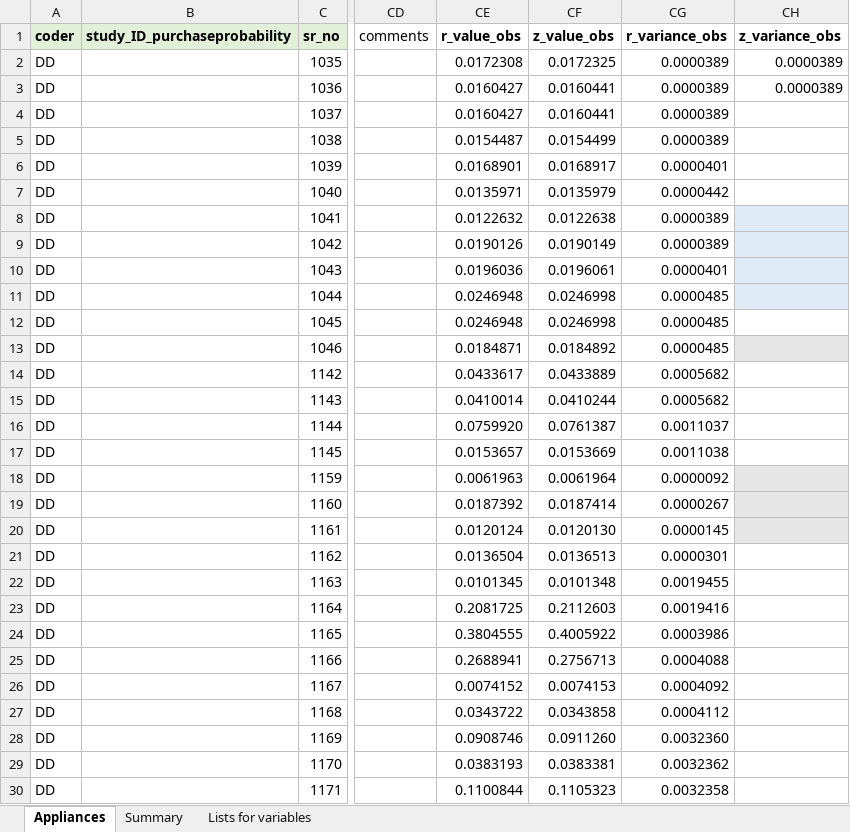
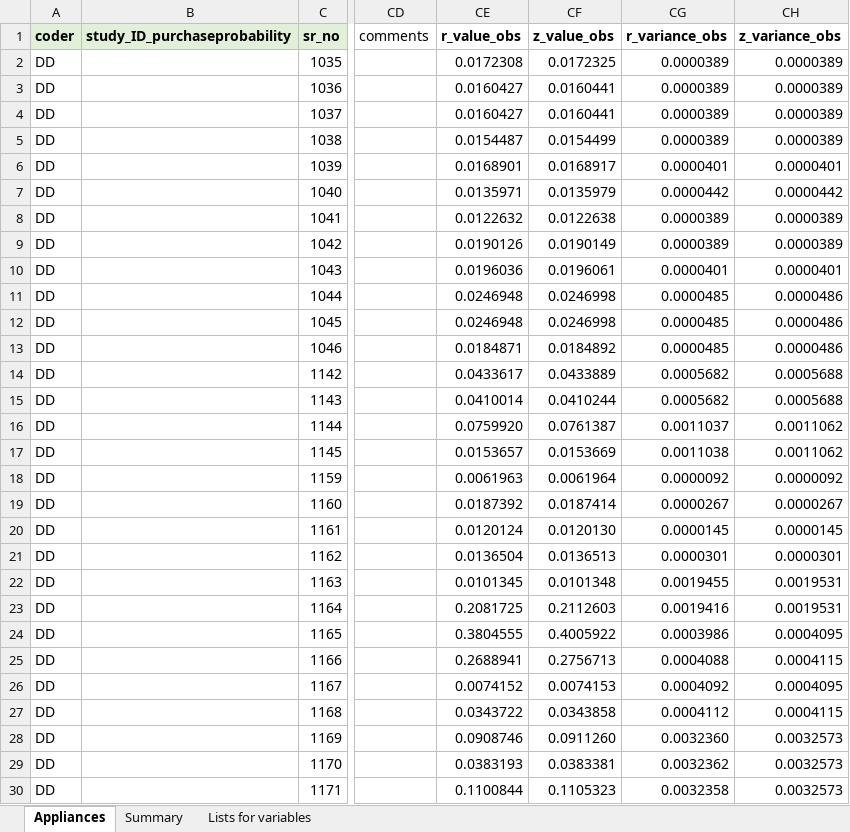
Before and after one commit to di-danilenko/appliances_interventions, an Excel workbook: appliances_usage.xlsx, sheet Appliances, drawn as a sheet; only a part is shown, gaps mark what is left out; values as stored, in another font and other column widths than the file's, no borders; conditional formats not drawn; the diff covers the shown part only; the diff names each change by its address in the sheet, - before the commit and + after, or states it on an @@ line.

```diff
--- a/appliances_usage.xlsx (sheet Appliances)
+++ b/appliances_usage.xlsx (sheet Appliances)
-CH4:CH5 (z_variance_obs): (empty)
+CH4:CH5 (z_variance_obs): 0.0000389
-CH6 (z_variance_obs): (empty)
+CH6 (z_variance_obs): 0.0000401
-CH7 (z_variance_obs): (empty)
+CH7 (z_variance_obs): 0.0000442
-CH8:CH9 (z_variance_obs): (empty)
+CH8:CH9 (z_variance_obs): 0.0000389
-CH8:CH11 fill: #DEEBF7
+CH8:CH11 fill: none
-CH10 (z_variance_obs): (empty)
+CH10 (z_variance_obs): 0.0000401
-CH11:CH13 (z_variance_obs): (empty)
+CH11:CH13 (z_variance_obs): 0.0000486
-CH13 fill: #E7E6E6
+CH13 fill: none
-CH14:CH15 (z_variance_obs): (empty)
+CH14:CH15 (z_variance_obs): 0.0005688
-CH16:CH17 (z_variance_obs): (empty)
+CH16:CH17 (z_variance_obs): 0.0011062
-CH18 (z_variance_obs): (empty)
+CH18 (z_variance_obs): 0.0000092
-CH18:CH20 fill: #E7E6E6
+CH18:CH20 fill: none
-CH19 (z_variance_obs): (empty)
+CH19 (z_variance_obs): 0.0000267
-CH20 (z_variance_obs): (empty)
+CH20 (z_variance_obs): 0.0000145
-CH21 (z_variance_obs): (empty)
+CH21 (z_variance_obs): 0.0000301
-CH22:CH23 (z_variance_obs): (empty)
+CH22:CH23 (z_variance_obs): 0.0019531
-CH24 (z_variance_obs): (empty)
+CH24 (z_variance_obs): 0.0004095
-CH25 (z_variance_obs): (empty)
+CH25 (z_variance_obs): 0.0004115
-CH26 (z_variance_obs): (empty)
+CH26 (z_variance_obs): 0.0004095
-CH27 (z_variance_obs): (empty)
+CH27 (z_variance_obs): 0.0004115
-CH28:CH30 (z_variance_obs): (empty)
+CH28:CH30 (z_variance_obs): 0.0032573
```
Also changed, not shown: 7 edited cells elsewhere in this sheet, appliances_marketshare.xlsx, appliances_purchase.xlsx, 3 other files.
